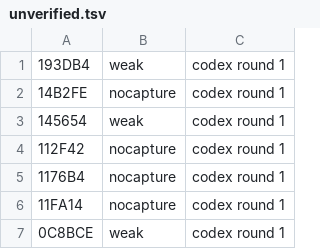
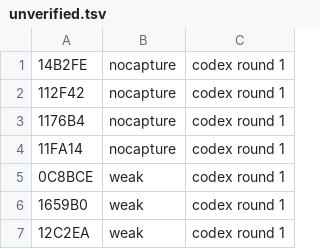
Before and after one commit to DanimanX/Taitof3Decomp, a TSV file: work/zcap/unverified.tsv, drawn as a sheet; only a part is shown; the shorter side is filled out with more unchanged rows; the diff covers the shown part only; the diff names each change by its address in the sheet, - before the commit and + after, or states it on an @@ line.

```diff
--- a/work/zcap/unverified.tsv
+++ b/work/zcap/unverified.tsv
-row 1: 193DB4 | weak | codex round 1
-row 3: 145654 | weak | codex round 1
```
Also changed, not shown: 20 removed rows elsewhere in this file, 25 other files.
